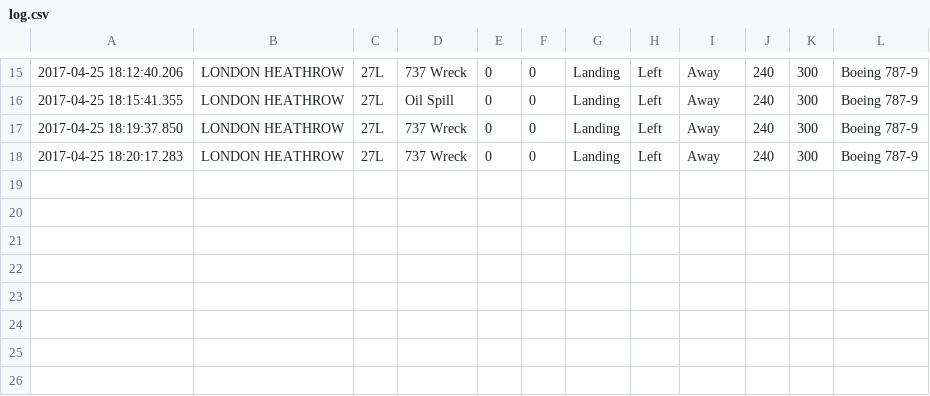
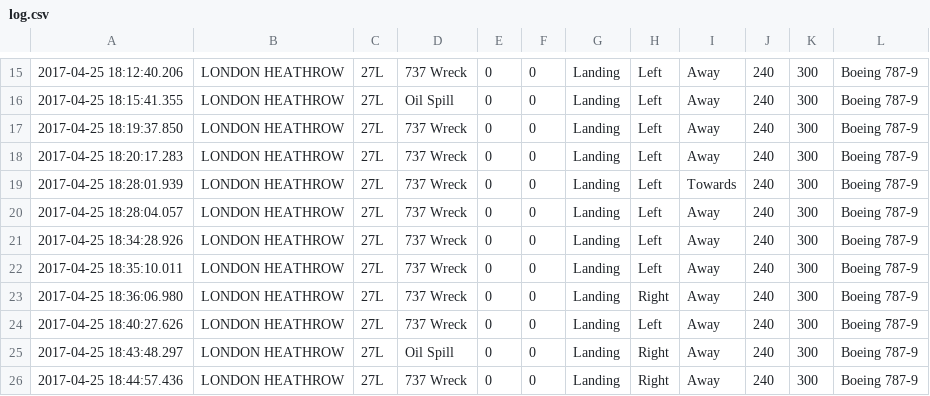
Before and after one commit to ak7n14/Runway-Re-declaration-Tool, a CSV file: Data/log.csv, drawn as a sheet; only a part is shown, gaps mark what is left out.

```diff
--- a/Data/log.csv
+++ b/Data/log.csv
@@ -18 +18,9 @@
 2017-04-25 18:20:17.283,LONDON HEATHROW,27L,737 Wreck,0,0,Landing,Left,Away,240,300,Boeing 787-9
+2017-04-25 18:28:01.939,LONDON HEATHROW,27L,737 Wreck,0,0,Landing,Left,Towards,240,300,Boeing 787-9
+2017-04-25 18:28:04.057,LONDON HEATHROW,27L,737 Wreck,0,0,Landing,Left,Away,240,300,Boeing 787-9
+2017-04-25 18:34:28.926,LONDON HEATHROW,27L,737 Wreck,0,0,Landing,Left,Away,240,300,Boeing 787-9
+2017-04-25 18:35:10.011,LONDON HEATHROW,27L,737 Wreck,0,0,Landing,Left,Away,240,300,Boeing 787-9
+2017-04-25 18:36:06.980,LONDON HEATHROW,27L,737 Wreck,0,0,Landing,Right,Away,240,300,Boeing 787-9
+2017-04-25 18:40:27.626,LONDON HEATHROW,27L,737 Wreck,0,0,Landing,Left,Away,240,300,Boeing 787-9
+2017-04-25 18:43:48.297,LONDON HEATHROW,27L,Oil Spill,0,0,Landing,Right,Away,240,300,Boeing 787-9
+2017-04-25 18:44:57.436,LONDON HEATHROW,27L,737 Wreck,0,0,Landing,Right,Away,240,300,Boeing 787-9
```
Also changed, not shown: 2 other files.
